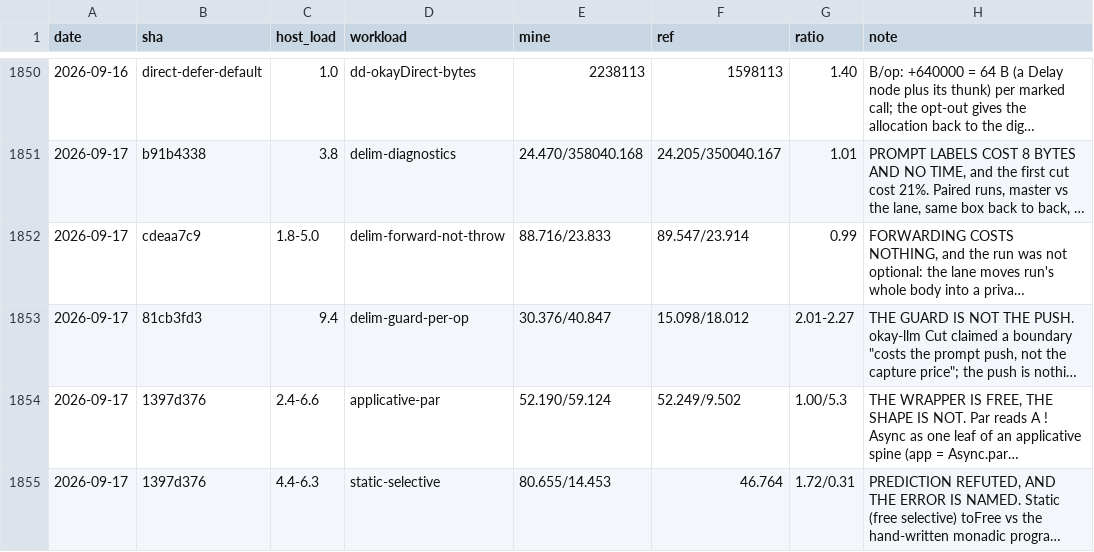
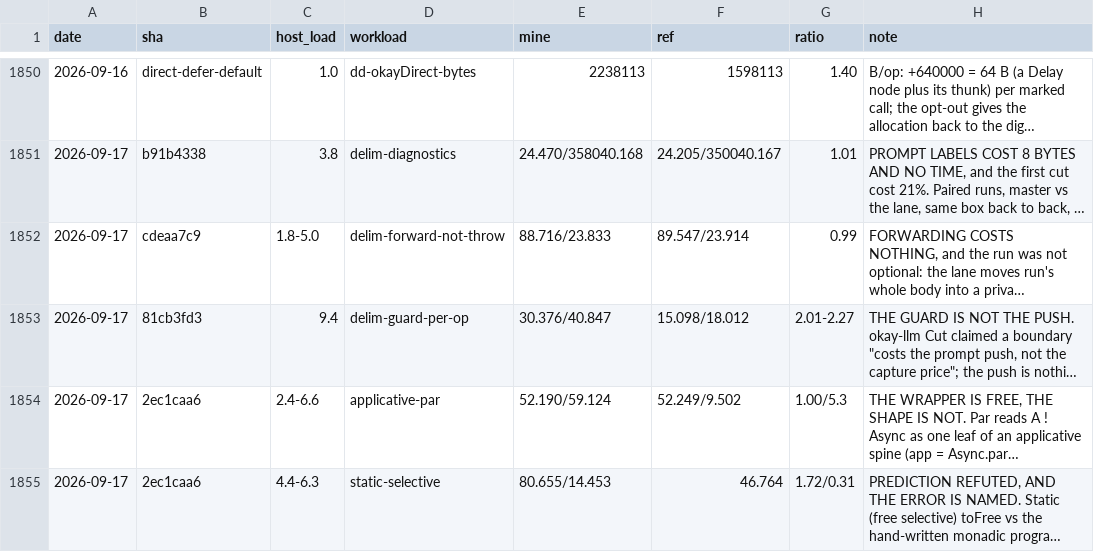
Before and after one commit to sergey-scherbina/okay, a TSV file: src/jmh/history.tsv, drawn as a sheet; only a part is shown, gaps mark what is left out; long unchanged cells end in …; the diff names each change by its address in the sheet, - before the commit and + after, or states it on an @@ line.

Commit message:
applicative-static: sprint entry — three stages landed, only the macro is left

```diff
--- a/src/jmh/history.tsv
+++ b/src/jmh/history.tsv
-B1854:B1855 (sha): 1397d376
+B1854:B1855 (sha): 2ec1caa6
```
Also changed, not shown: 2 other files.
